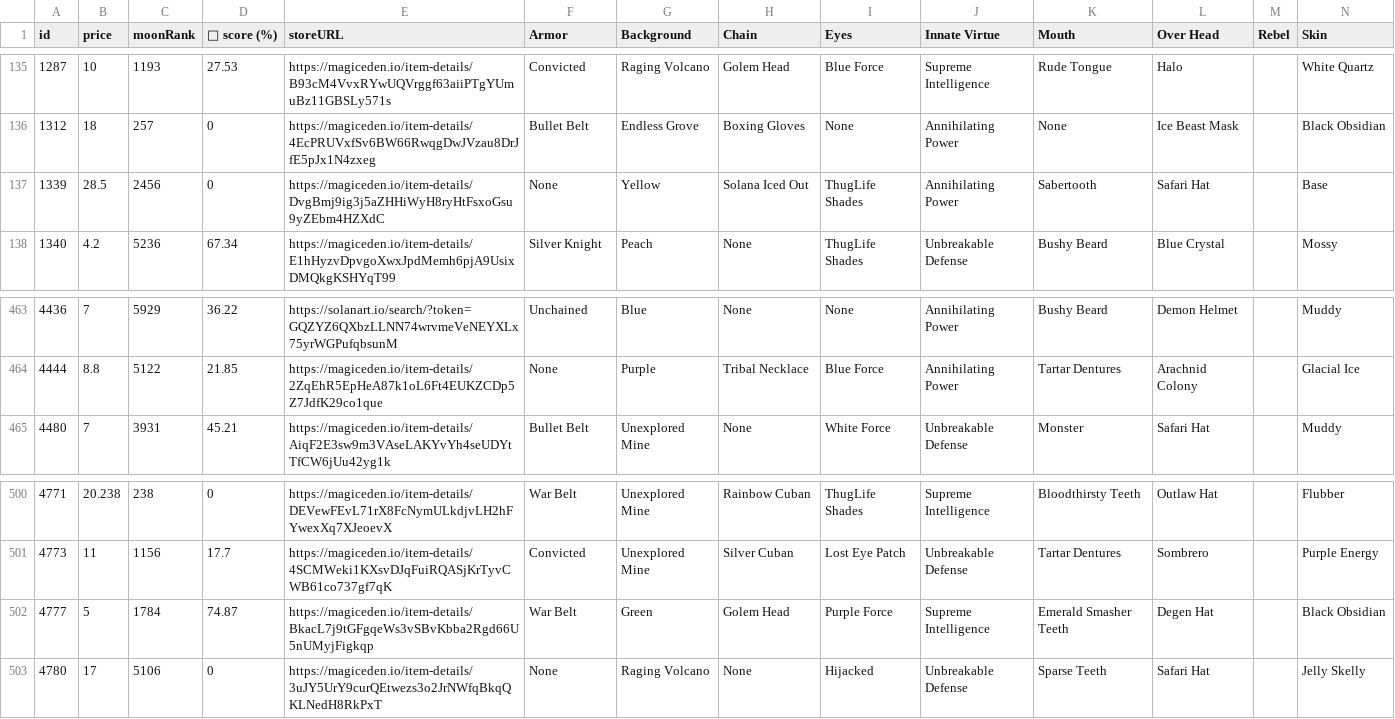
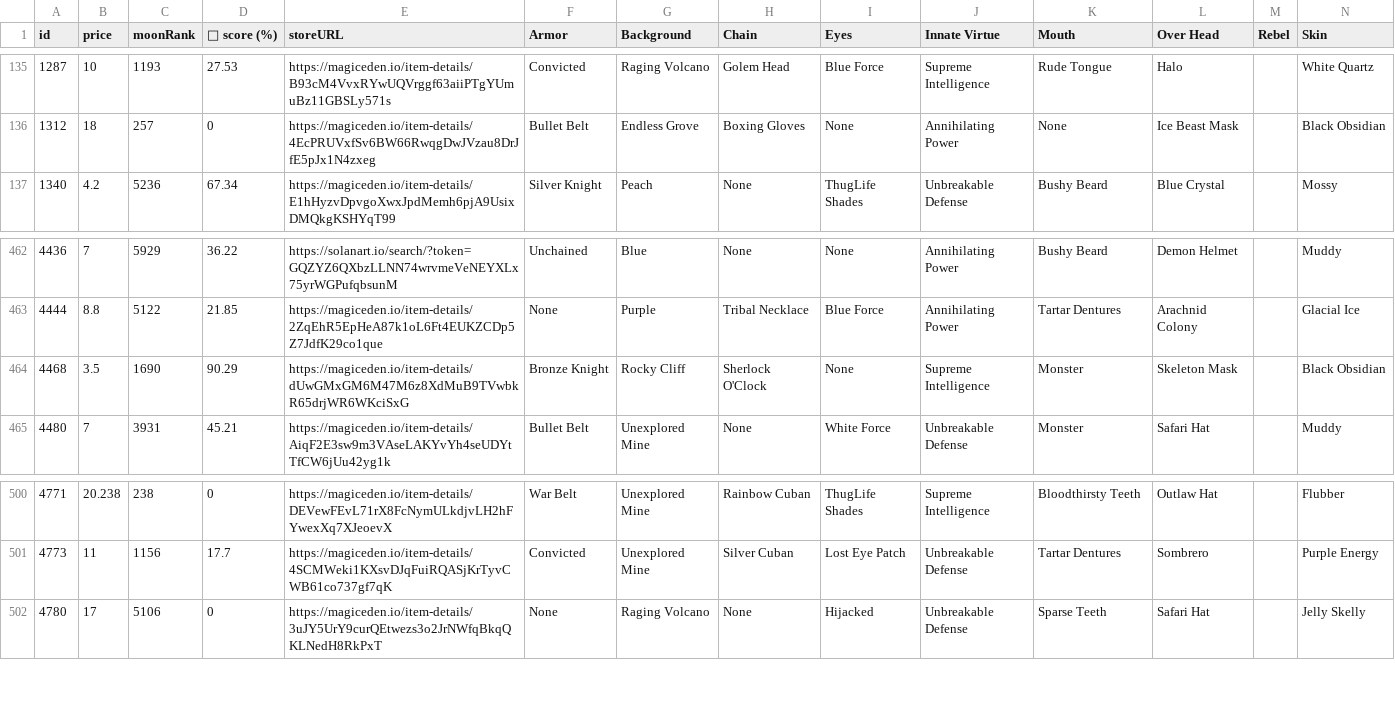
Before and after one commit to lsamoht/sol-nft-monitor, a CSV file: rude_golems.csv, drawn as a sheet; only a part is shown, gaps mark what is left out; removed rows and columns are numbered as before the commit, all else as after; rows hold the shown columns only; the diff names each change by its address in the sheet, - before the commit and + after, or states it on an @@ line.

Commit message:
Flat: latest data (2022-04-01T11:19:22.796Z) {   "date": "2022-04-01T11:19:22.796Z",   "files": [     {       "name": "rude_golems.csv",       "deltaBytes": 752,       "source": "https://reqbin.com/echo/get/json"     },     {       "name": "sea_shanties.csv",       "deltaBytes": 237,       "source": "https://reqbin.com/echo/get/json"     },     {       "name": "balloonsville.csv",       "deltaBytes": 82,       "source": "https://reqbin.com/echo/get/json"     },     {       "name": "balloonsville.csv",       "deltaBytes": 82,       "source": "https://qzlsklfacc.medianetwork.cloud/get_nft?collection=balloonsville&page=0&limit=100&order=price-ASC&fits=any&trait=&search=&min=0&max=0&listed=true&ownedby=&attrib_count=&bid=all"     },     {       "name": "zilla_vs_kong.csv",       "deltaBytes": 0,       "source": "https://reqbin.com/echo/get/json"     }   ] }

```diff
--- a/rude_golems.csv
+++ b/rude_golems.csv
-row 137: 1339 | 28.5 | 2456 | 0 | https://magiceden.io/item-details/DvgBmj9ig3j5aZHHiWyH8ryHtFsxoGsu9yZEbm4HZXdC | None | Yellow | Solana Iced Out | ThugLife Shades | Annihilating Power | Sabertooth | Safari Hat |  | Base
+row 464: 4468 | 3.5 | 1690 | 90.29 | https://magiceden.io/item-details/dUwGMxGM6M47M6z8XdMuB9TVwbkR65drjWR6WKciSxG | Bronze Knight | Rocky Cliff | Sherlock O'Clock | None | Supreme Intelligence | Monster | Skeleton Mask |  | Black Obsidian
-row 502: 4777 | 5 | 1784 | 74.87 | https://magiceden.io/item-details/BkacL7j9tGFgqeWs3vSBvKbba2Rgd66U5nUMyjFigkqp | War Belt | Green | Golem Head | Purple Force | Supreme Intelligence | Emerald Smasher Teeth | Degen Hat |  | Black Obsidian
```
Also changed, not shown: balloonsville.csv, sea_shanties.csv.
